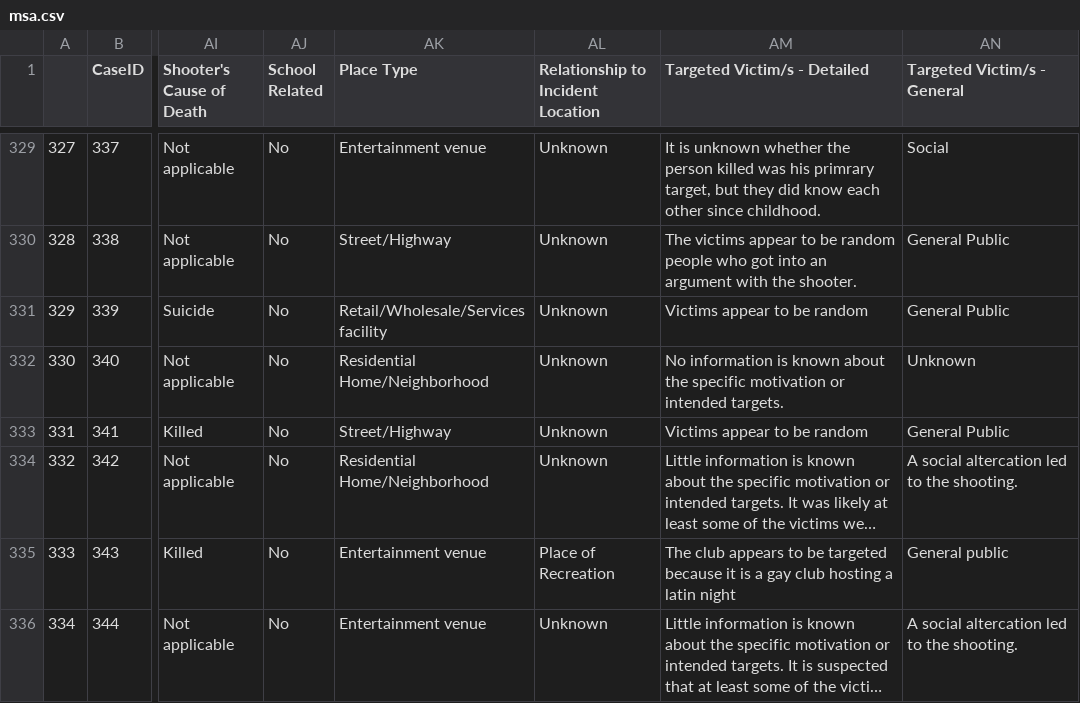
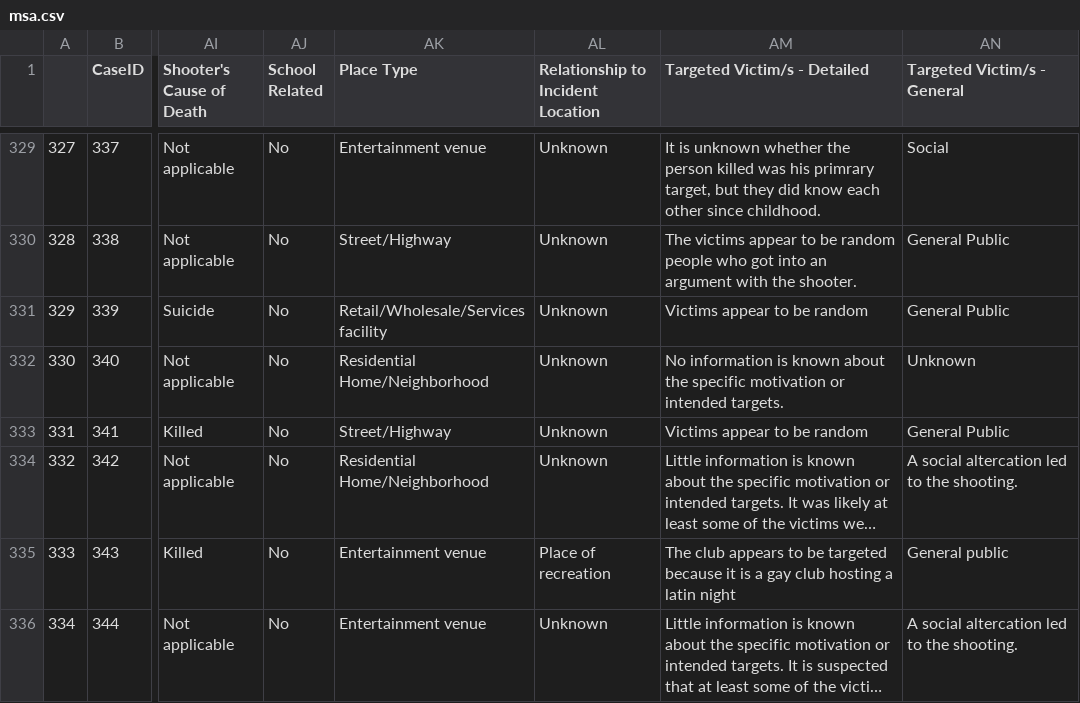
Before and after one commit to tigerlily-he/W4995-06-A4, a CSV file: msa.csv, drawn as a sheet; only a part is shown, gaps mark what is left out; long unchanged cells end in …; the diff names each change by its address in the sheet, - before the commit and + after, or states it on an @@ line.

Commit message:
merge place of recreation

```diff
--- a/msa.csv
+++ b/msa.csv
-AL335: Place of Recreation
+AL335: Place of recreation
```
